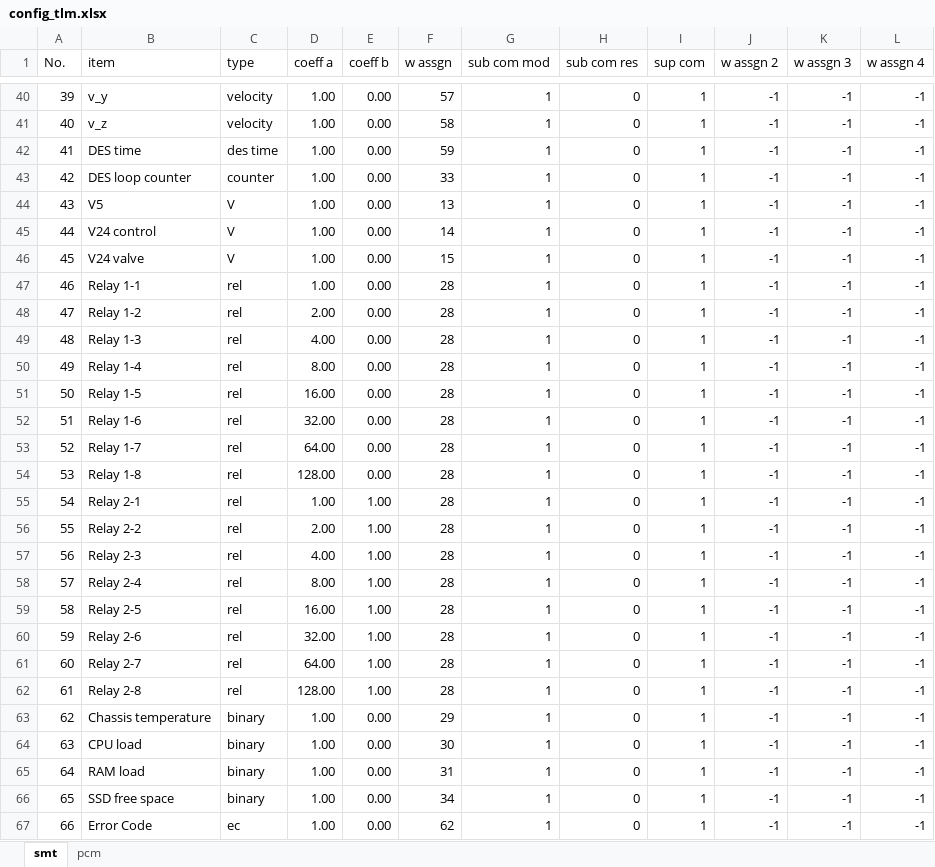
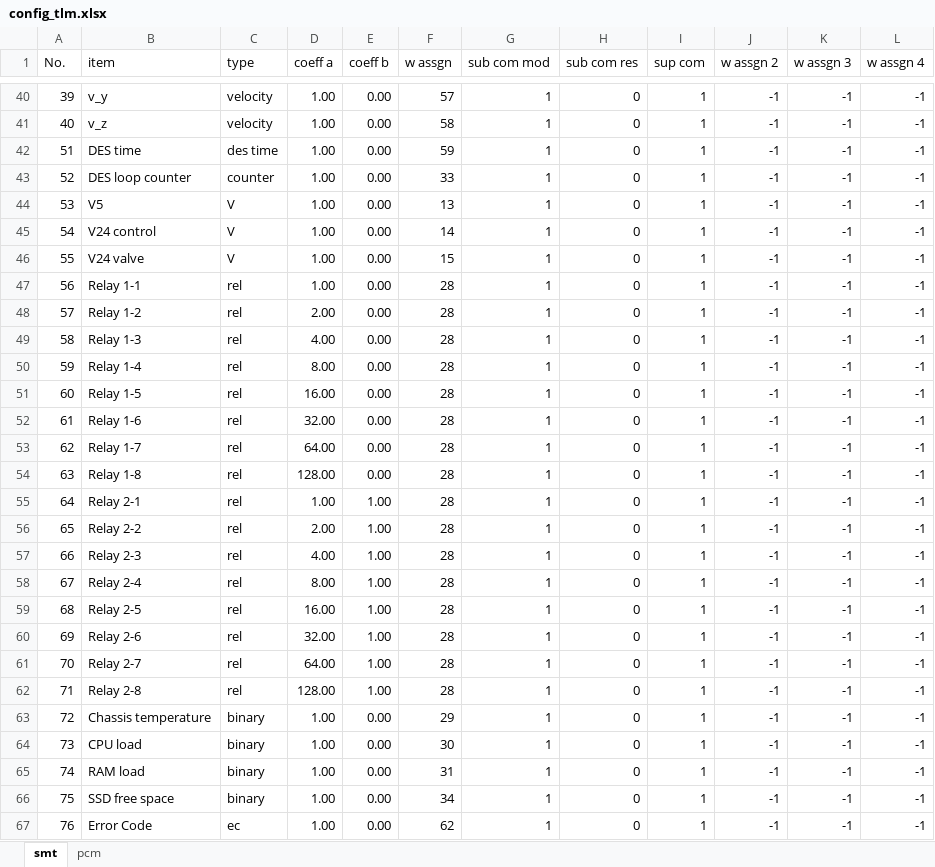
Before and after one commit to akirakawasaki/DES-QL, an Excel workbook: kawa/config_tlm.xlsx, sheet smt, drawn as a sheet; only a part is shown, gaps mark what is left out; values as stored, in another font and other column widths than the file's, no borders; the diff covers the shown part only; the diff names each change by its address in the sheet, - before the commit and + after, or states it on an @@ line.

```diff
--- a/kawa/config_tlm.xlsx (sheet smt)
+++ b/kawa/config_tlm.xlsx (sheet smt)
-A42 (No.): 41
+A42 (No.): 51
-A43 (No.): 42
+A43 (No.): 52
-A44 (No.): 43
+A44 (No.): 53
-A45 (No.): 44
+A45 (No.): 54
-A46 (No.): 45
+A46 (No.): 55
-A47 (No.): 46
+A47 (No.): 56
-A48 (No.): 47
+A48 (No.): 57
-A49 (No.): 48
+A49 (No.): 58
-A50 (No.): 49
+A50 (No.): 59
-A51 (No.): 50
+A51 (No.): 60
-A52 (No.): 51
+A52 (No.): 61
-A53 (No.): 52
+A53 (No.): 62
-A54 (No.): 53
+A54 (No.): 63
-A55 (No.): 54
+A55 (No.): 64
-A56 (No.): 55
+A56 (No.): 65
-A57 (No.): 56
+A57 (No.): 66
-A58 (No.): 57
+A58 (No.): 67
-A59 (No.): 58
+A59 (No.): 68
-A60 (No.): 59
+A60 (No.): 69
-A61 (No.): 60
+A61 (No.): 70
-A62 (No.): 61
+A62 (No.): 71
-A63 (No.): 62
+A63 (No.): 72
-A64 (No.): 63
+A64 (No.): 73
-A65 (No.): 64
+A65 (No.): 74
-A66 (No.): 65
+A66 (No.): 75
-A67 (No.): 66
+A67 (No.): 76
```
Also changed, not shown: 28 edited cells elsewhere in this sheet, 2 other files.
